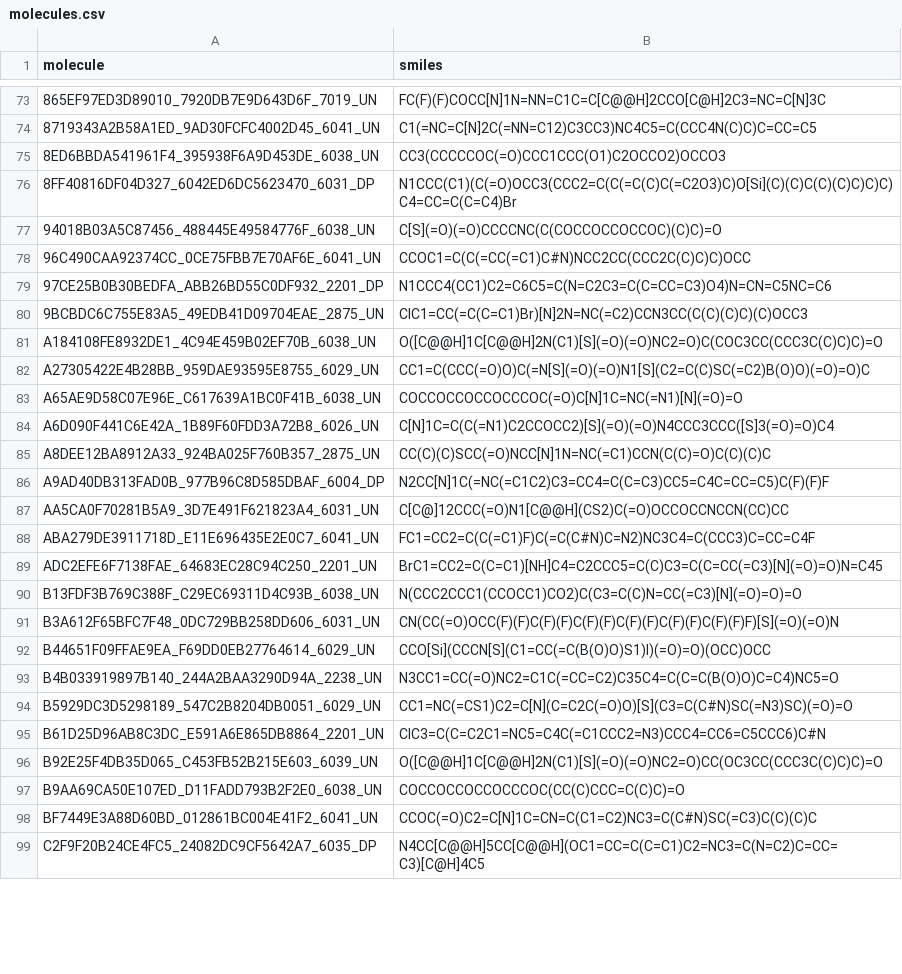
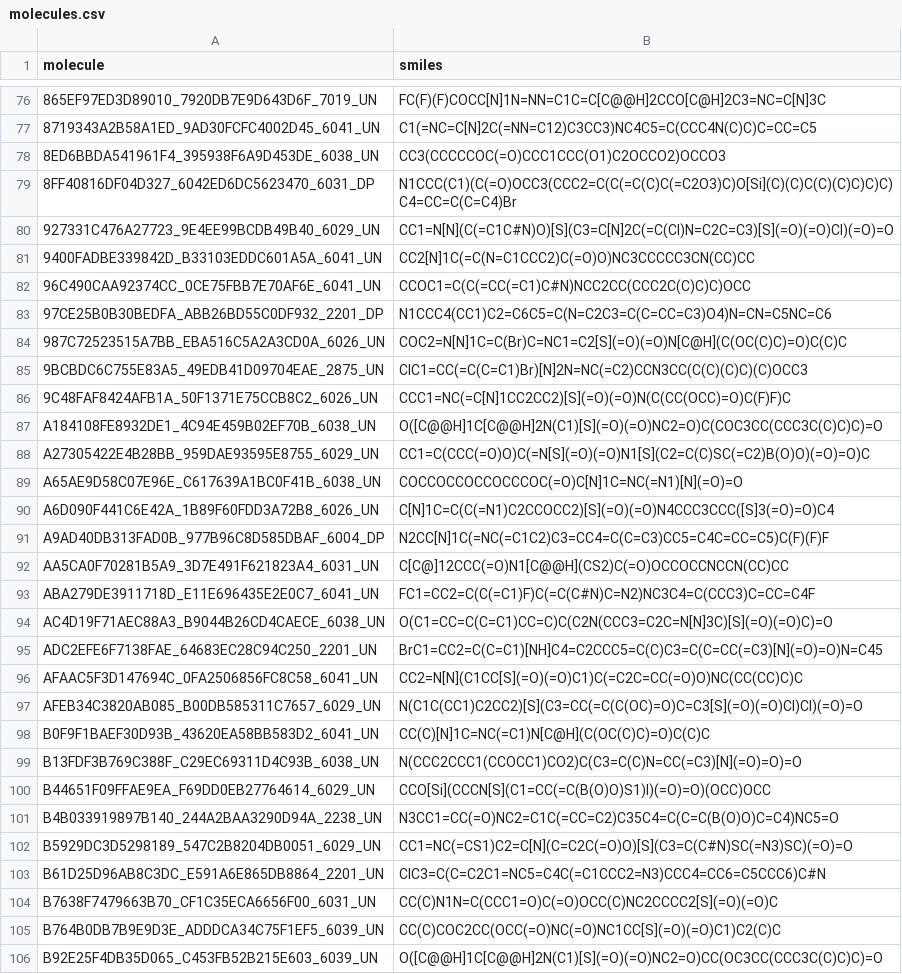
Before and after one commit to dnadml/nova, a CSV file: molecules.csv, drawn as a sheet; only a part is shown, gaps mark what is left out; the shorter side is filled out with more unchanged rows; the diff covers the shown part only.

```diff
--- a/molecules.csv
+++ b/molecules.csv
@@ -76,6 +79,9 @@ molecule,smiles
 8FF40816DF04D327_6042ED6DC5623470_6031_DP,N1CCC(C1)(C(=O)OCC3(CCC2=C(C(=C(C)C(=C2O3)C)O[Si](C)(C)C(C)(C)C)C)C)C4=CC=C(C=C4)Br
-94018B03A5C87456_488445E49584776F_6038_UN,C[S](=O)(=O)CCCCNC(C(COCCOCCOCCOC)(C)C)=O
+927331C476A27723_9E4EE99BCDB49B40_6029_UN,CC1=N[N](C(=C1C#N)O)[S](C3=C[N]2C(=C(Cl)N=C2C=C3)[S](=O)(=O)Cl)(=O)=O
+9400FADBE339842D_B33103EDDC601A5A_6041_UN,CC2[N]1C(=C(N=C1CCC2)C(=O)O)NC3CCCCC3CN(CC)CC
 96C490CAA92374CC_0CE75FBB7E70AF6E_6041_UN,CCOC1=C(C(=CC(=C1)C#N)NCC2CC(CCC2C(C)C)C)OCC
 97CE25B0B30BEDFA_ABB26BD55C0DF932_2201_DP,N1CCC4(CC1)C2=C6C5=C(N=C2C3=C(C=CC=C3)O4)N=CN=C5NC=C6
+987C72523515A7BB_EBA516C5A2A3CD0A_6026_UN,COC2=N[N]1C=C(Br)C=NC1=C2[S](=O)(=O)N[C@H](C(OC(C)C)=O)C(C)C
 9BCBDC6C755E83A5_49EDB41D09704EAE_2875_UN,ClC1=CC(=C(C=C1)Br)[N]2N=NC(=C2)CCN3CC(C(C)(C)C)(C)OCC3
+9C48FAF8424AFB1A_50F1371E75CCB8C2_6026_UN,CCC1=NC(=C[N]1CC2CC2)[S](=O)(=O)N(C(CC(OCC)=O)C(F)F)C
 A184108FE8932DE1_4C94E459B02EF70B_6038_UN,O([C@@H]1C[C@@H]2N(C1)[S](=O)(=O)NC2=O)C(COC3CC(CCC3C(C)C)C)=O
@@ -84,3 +90,2 @@ A65AE9D58C07E96E_C617639A1BC0F41B_6038_UN,COCCOCCOCCOCCCOC(=O)C[N]1C=NC(=N1)[N](
 A6D090F441C6E42A_1B89F60FDD3A72B8_6026_UN,C[N]1C=C(C(=N1)C2CCOCC2)[S](=O)(=O)N4CCC3CCC([S]3(=O)=O)C4
-A8DEE12BA8912A33_924BA025F760B357_2875_UN,CC(C)(C)SCC(=O)NCC[N]1N=NC(=C1)CCN(C(C)=O)C(C)(C)C
 A9AD40DB313FAD0B_977B96C8D585DBAF_6004_DP,N2CC[N]1C(=NC(=C1C2)C3=CC4=C(C=C3)CC5=C4C=CC=C5)C(F)(F)F
@@ -88,5 +93,8 @@ AA5CA0F70281B5A9_3D7E491F621823A4_6031_UN,C[C@]12CCC(=O)N1[C@@H](CS2)C(=O)OCCOCC
 ABA279DE3911718D_E11E696435E2E0C7_6041_UN,FC1=CC2=C(C(=C1)F)C(=C(C#N)C=N2)NC3C4=C(CCC3)C=CC=C4F
+AC4D19F71AEC88A3_B9044B26CD4CAECE_6038_UN,O(C1=CC=C(C=C1)CC=C)C(C2N(CCC3=C2C=N[N]3C)[S](=O)(=O)C)=O
 ADC2EFE6F7138FAE_64683EC28C94C250_2201_UN,BrC1=CC2=C(C=C1)[NH]C4=C2CCC5=C(C)C3=C(C=CC(=C3)[N](=O)=O)N=C45
+AFAAC5F3D147694C_0FA2506856FC8C58_6041_UN,CC2=N[N](C1CC[S](=O)(=O)C1)C(=C2C=CC(=O)O)NC(CC(CC)C)C
+AFEB34C3820AB085_B00DB585311C7657_6029_UN,N(C1C(CC1)C2CC2)[S](C3=CC(=C(C(OC)=O)C=C3[S](=O)(=O)Cl)Cl)(=O)=O
+B0F9F1BAEF30D93B_43620EA58BB583D2_6041_UN,CC(C)[N]1C=NC(=C1)N[C@H](C(OC(C)C)=O)C(C)C
 B13FDF3B769C388F_C29EC69311D4C93B_6038_UN,N(CCC2CCC1(CCOCC1)CO2)C(C3=C(C)N=CC(=C3)[N](=O)=O)=O
-B3A612F65BFC7F48_0DC729BB258DD606_6031_UN,CN(CC(=O)OCC(F)(F)C(F)(F)C(F)(F)C(F)(F)C(F)(F)C(F)(F)F)[S](=O)(=O)N
 B44651F09FFAE9EA_F69DD0EB27764614_6029_UN,CCO[Si](CCCN[S](C1=CC(=C(B(O)O)S1)I)(=O)=O)(OCC)OCC
@@ -95,3 +103,4 @@ B5929DC3D5298189_547C2B8204DB0051_6029_UN,CC1=NC(=CS1)C2=C[N](C=C2C(=O)O)[S](C3=
 B61D25D96AB8C3DC_E591A6E865DB8864_2201_UN,ClC3=C(C=C2C1=NC5=C4C(=C1CCC2=N3)CCC4=CC6=C5CCC6)C#N
+B7638F7479663B70_CF1C35ECA6656F00_6031_UN,CC(C)N1N=C(CCC1=O)C(=O)OCC(C)NC2CCCC2[S](=O)(=O)C
+B764B0DB7B9E9D3E_ADDDCA34C75F1EF5_6039_UN,CC(C)COC2CC(OCC(=O)NC(=O)NC1CC[S](=O)(=O)C1)C2(C)C
 B92E25F4DB35D065_C453FB52B215E603_6039_UN,O([C@@H]1C[C@@H]2N(C1)[S](=O)(=O)NC2=O)CC(OC3CC(CCC3C(C)C)C)=O
-B9AA69CA50E107ED_D11FADD793B2F2E0_6038_UN,COCCOCCOCCOCCCOC(CC(C)CCC=C(C)C)=O
```
Also changed, not shown: 31 added rows and 22 removed rows elsewhere in this file, quick_mols.csv, 7 other files.
